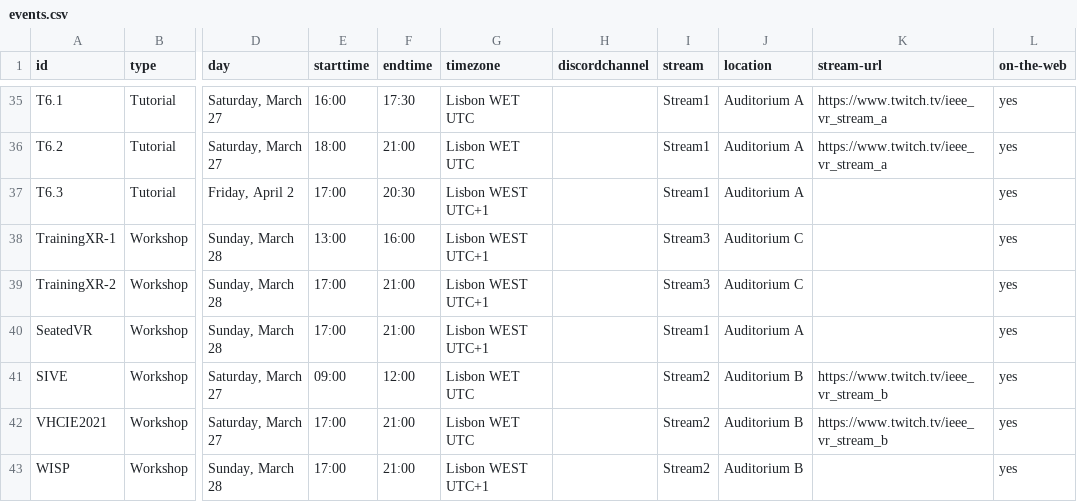
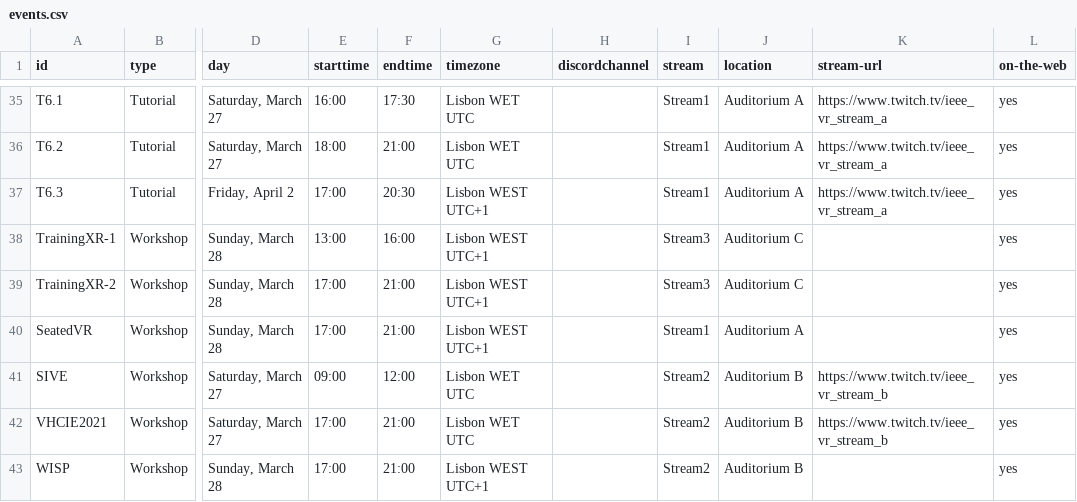
Before and after one commit to ieeevr/2021, a CSV file: _data/events.csv, drawn as a sheet; only a part is shown, gaps mark what is left out; the diff names each change by its address in the sheet, - before the commit and + after, or states it on an @@ line.

Commit message:
Update events.csv

```diff
--- a/_data/events.csv
+++ b/_data/events.csv
-K37 (stream-url): (empty)
+K37 (stream-url): https://www.twitch.tv/ieee_vr_stream_a
```
